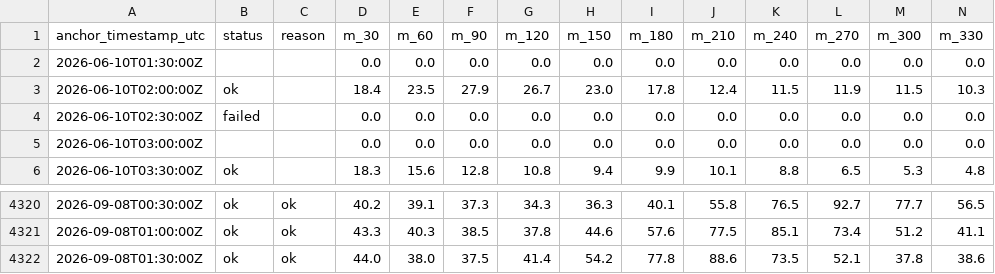
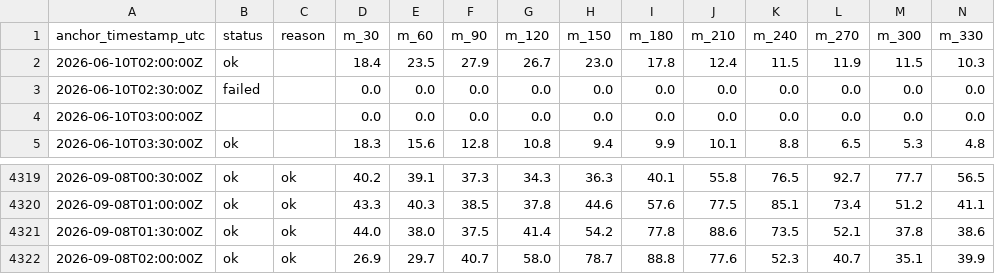
Before and after one commit to njit-research/ap-prediction, a CSV file: site/data/forecast_history.csv, drawn as a sheet; only a part is shown, gaps mark what is left out; removed rows and columns are numbered as before the commit, all else as after; rows hold the shown columns only; the diff names each change by its address in the sheet, - before the commit and + after, or states it on an @@ line.

```diff
--- a/site/data/forecast_history.csv
+++ b/site/data/forecast_history.csv
-row 2: 2026-06-10T01:30:00Z |  |  | 0.0 | 0.0 | 0.0 | 0.0 | 0.0 | 0.0 | 0.0 | 0.0 | 0.0 | 0.0 | 0.0
+row 4322: 2026-09-08T02:00:00Z | ok | ok | 26.9 | 29.7 | 40.7 | 58.0 | 78.7 | 88.8 | 77.6 | 52.3 | 40.7 | 35.1 | 39.9
```
Also changed, not shown: 3 other files.
